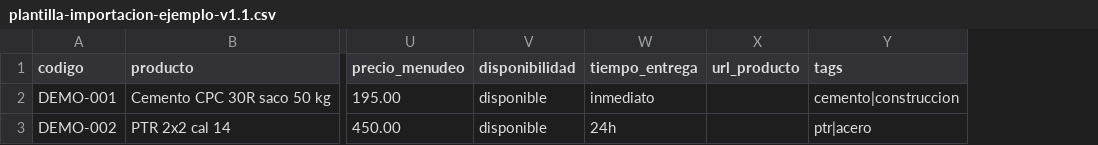
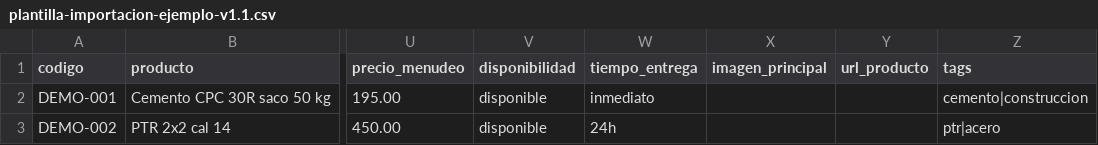
Before and after one commit to sistemassjs/api-proveedores, a CSV file: docs/context/catalogo/plantilla-importacion-ejemplo-v1.1.csv, drawn as a sheet; only a part is shown, gaps mark what is left out; the diff names each change by its address in the sheet, - before the commit and + after, or states it on an @@ line.

Commit message:
feat: add public catalog option and image URL validation for CSV import

```diff
--- a/docs/context/catalogo/plantilla-importacion-ejemplo-v1.1.csv
+++ b/docs/context/catalogo/plantilla-importacion-ejemplo-v1.1.csv
+column X (imagen_principal), empty
```
Also changed, not shown: 7 other files.
